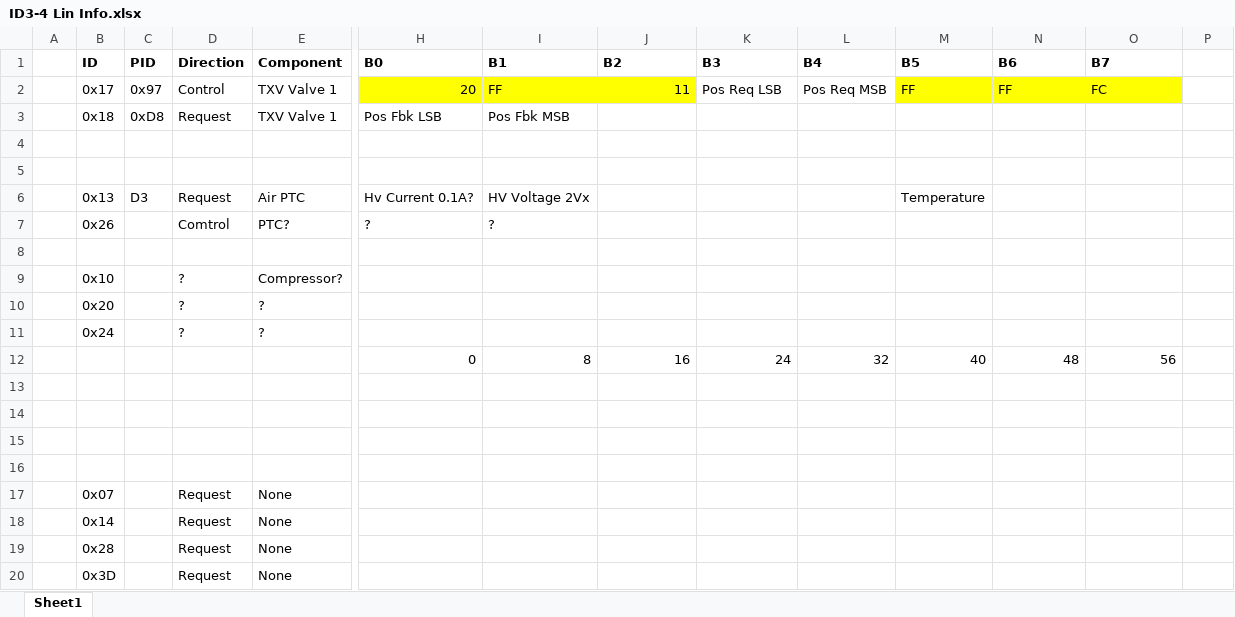
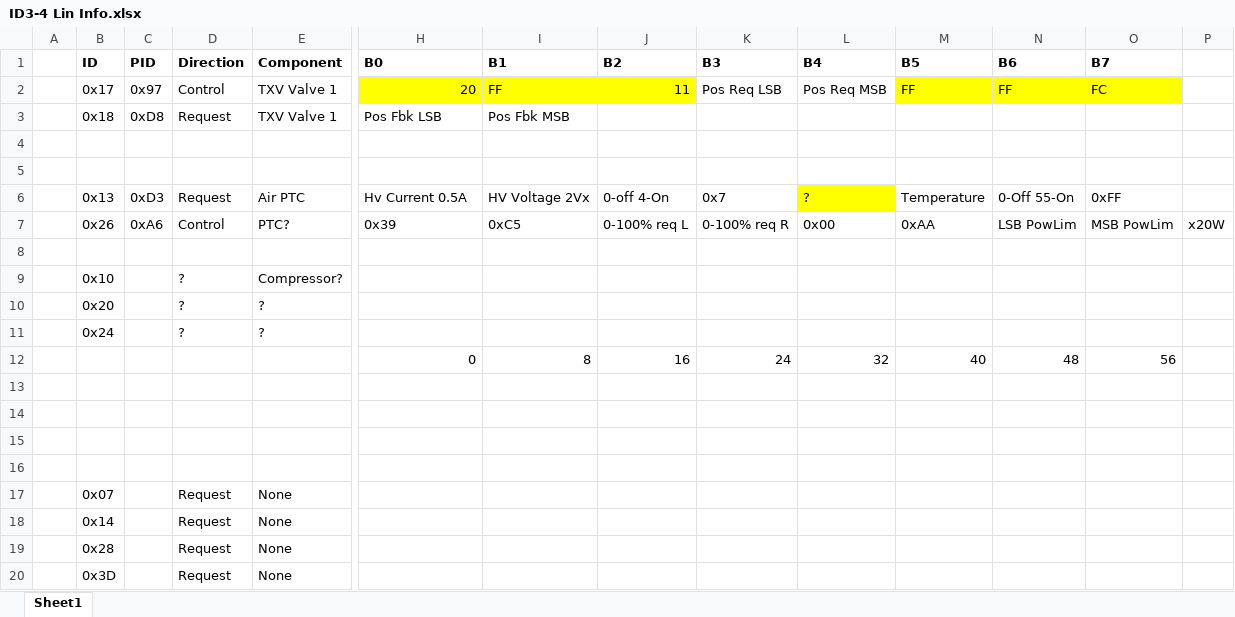
Before and after one commit to Tom-evnut/ID3-LIN-Bus, an Excel workbook: Lin Logs/ID3 LIN Info/ID3-4 Lin Info.xlsx, sheet Sheet1, drawn as a sheet; only a part is shown, gaps mark what is left out; values as stored, in another font and other column widths than the file's, no borders; removed rows and columns are numbered as before the commit, all else as after; rows hold the shown columns only; the diff names each change by its address in the sheet, - before the commit and + after, or states it on an @@ line.

Commit message:
updated Lin info

```diff
--- a/Lin Logs/ID3 LIN Info/ID3-4 Lin Info.xlsx (sheet Sheet1)
+++ b/Lin Logs/ID3 LIN Info/ID3-4 Lin Info.xlsx (sheet Sheet1)
-row 6:  | 0x13 | D3 | Request | Air PTC | Hv Current 0.1A? | HV Voltage 2Vx |  |  |  | Temperature
-row 7:  | 0x26 |  | Comtrol | PTC? | ? | ?
+row 6:  | 0x13 | 0xD3 | Request | Air PTC | Hv Current 0.5A | HV Voltage 2Vx | 0-off 4-On | 0x7 | ? | Temperature | 0-Off 55-On | 0xFF
+row 7:  | 0x26 | 0xA6 | Control | PTC? | 0x39 | 0xC5 | 0-100% req L | 0-100% req R | 0x00 | 0xAA | LSB PowLim | MSB PowLim | x20W
```
Also changed, not shown: 1 other file.
